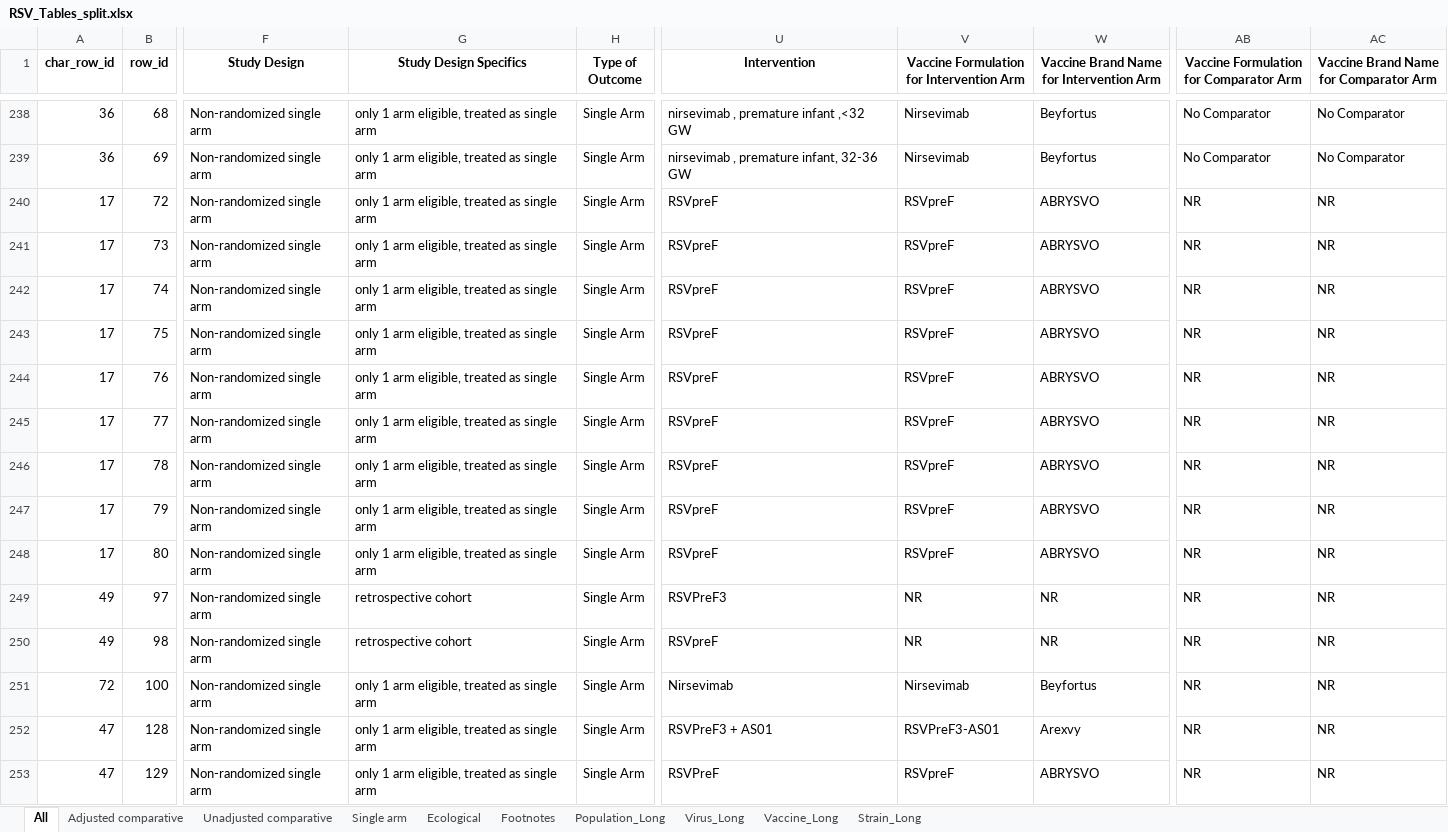
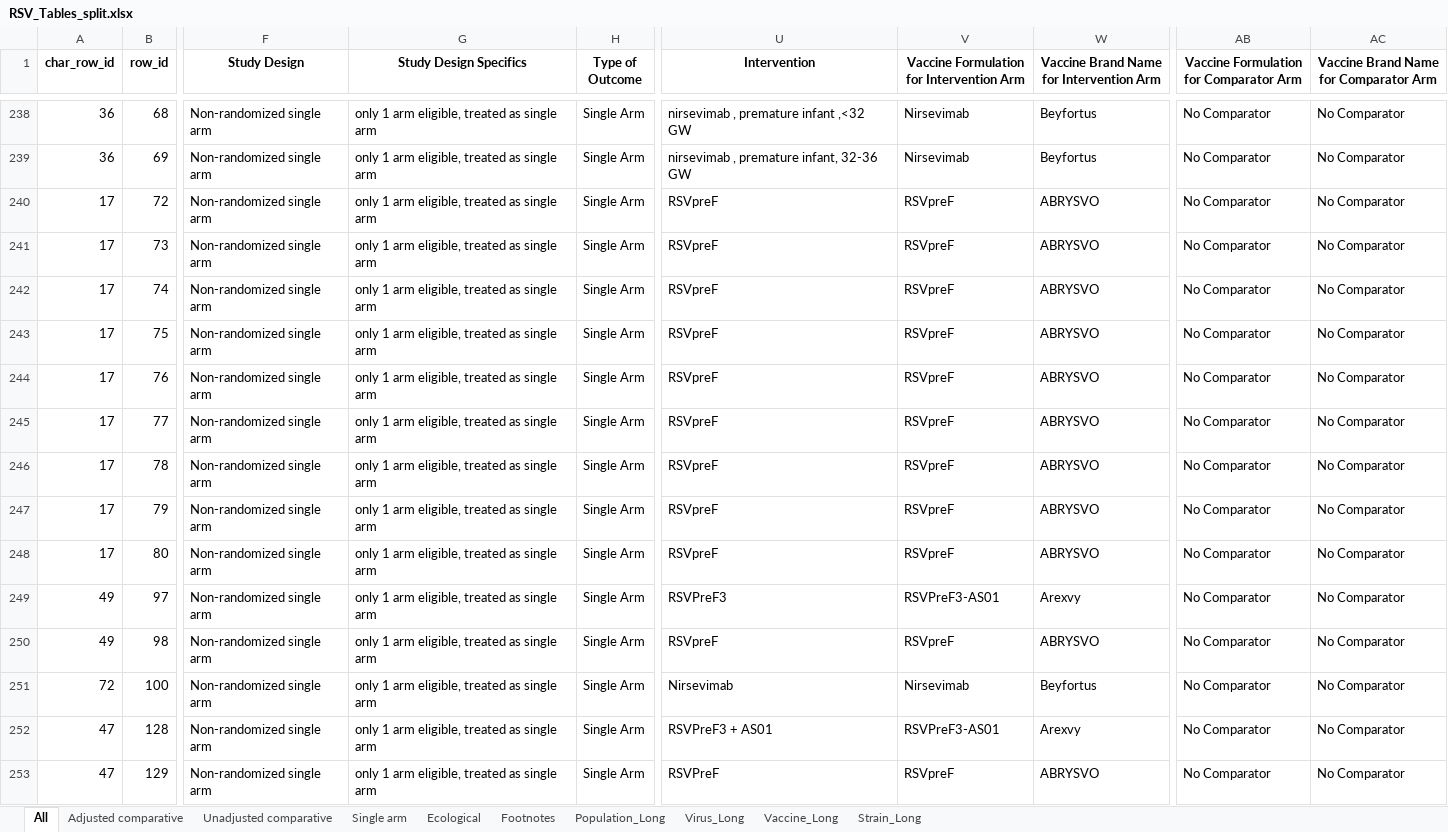
Before and after one commit to Michelle-Watson/vip_data_vis, an Excel workbook: outcome_tables/RSV_Tables_split.xlsx, sheet All, drawn as a sheet; only a part is shown, gaps mark what is left out; values as stored, in another font and other column widths than the file's, no borders; the diff covers the shown part only; the diff names each change by its address in the sheet, - before the commit and + after, or states it on an @@ line.

```diff
--- a/outcome_tables/RSV_Tables_split.xlsx (sheet All)
+++ b/outcome_tables/RSV_Tables_split.xlsx (sheet All)
-AB240:AB253: NR
+AB240:AB253: No Comparator
-AC240:AC253: NR
+AC240:AC253: No Comparator
-G249:G250 (Study Design Specifics): retrospective cohort
+G249:G250 (Study Design Specifics): only 1 arm eligible, treated as single arm
-V249: NR
+V249: RSVPreF3-AS01
-W249: NR
+W249: Arexvy
-V250: NR
+V250: RSVpreF
-W250: NR
+W250: ABRYSVO
```
Also changed, not shown: 256 edited cells elsewhere in this sheet, sheet Single arm, sheet Ecological, sheet Vaccine_Long, sheet Population_Long, sheet Unadjusted comparative, sheet Adjusted comparative, 1 more sheet, characteristics_tables/All_Study_Characteristics.xlsx, characteristics_tables/COVID_Study_Characteristics.xlsx, 9 other files.
